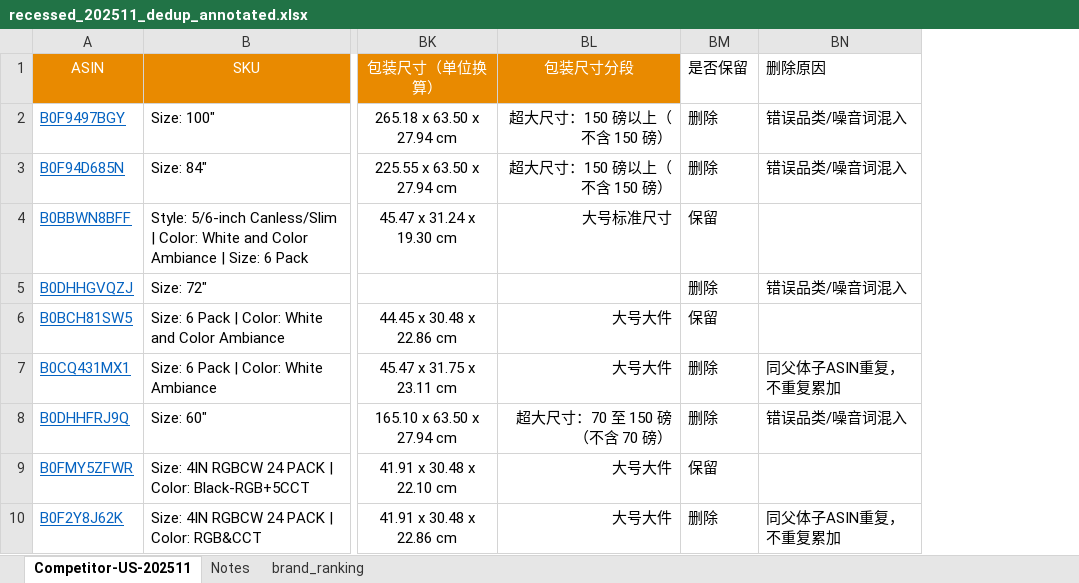
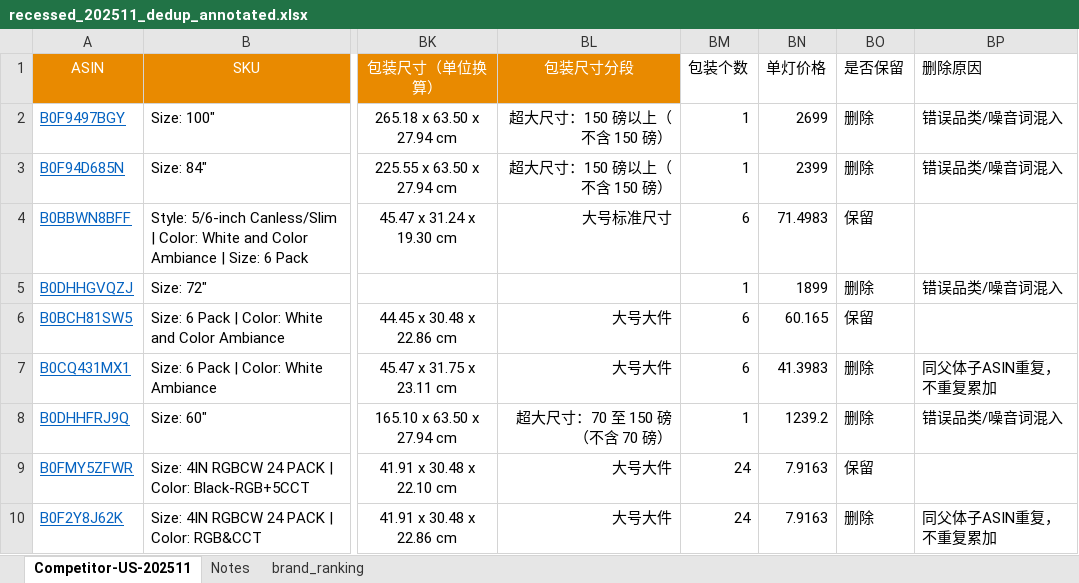
Before and after one commit to genoprdes/openclaw-file-share, an Excel workbook: recessed_dedup/recessed_202511_dedup_annotated.xlsx, sheet Competitor-US-202511, drawn as a sheet; only a part is shown, gaps mark what is left out; values as stored, in another font and other column widths than the file's, no borders; the diff names each change by its address in the sheet, - before the commit and + after, or states it on an @@ line.

Commit message:
Add pack count and per-light price to recessed outputs

```diff
--- a/recessed_dedup/recessed_202511_dedup_annotated.xlsx (sheet Competitor-US-202511)
+++ b/recessed_dedup/recessed_202511_dedup_annotated.xlsx (sheet Competitor-US-202511)
+column BM (包装个数), rows 2-10: 1 | 1 | 6 | 1 | 6 | 6 | 1 | 24 | 24
+column BN (单灯价格), rows 2-10: 2699 | 2399 | 71.4983 | 1899 | 60.165 | 41.3983 | 1239.2 | 7.9163 | 7.9163
```
Also changed, not shown: recessed_dedup/recessed_202504_dedup_annotated.xlsx, recessed_dedup/recessed_202506_dedup_annotated.xlsx, 3 other files.
